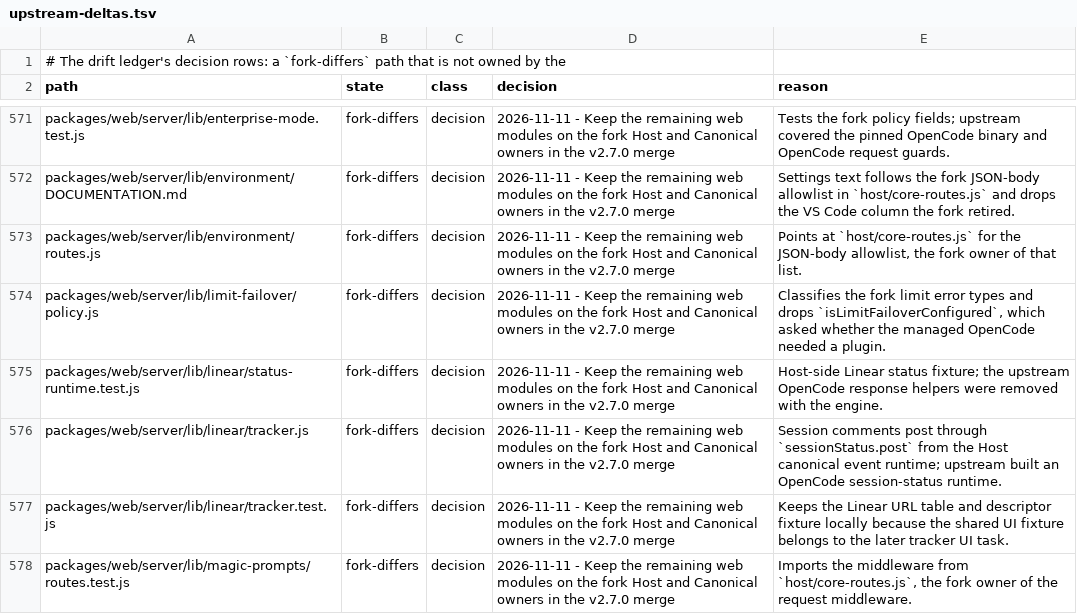
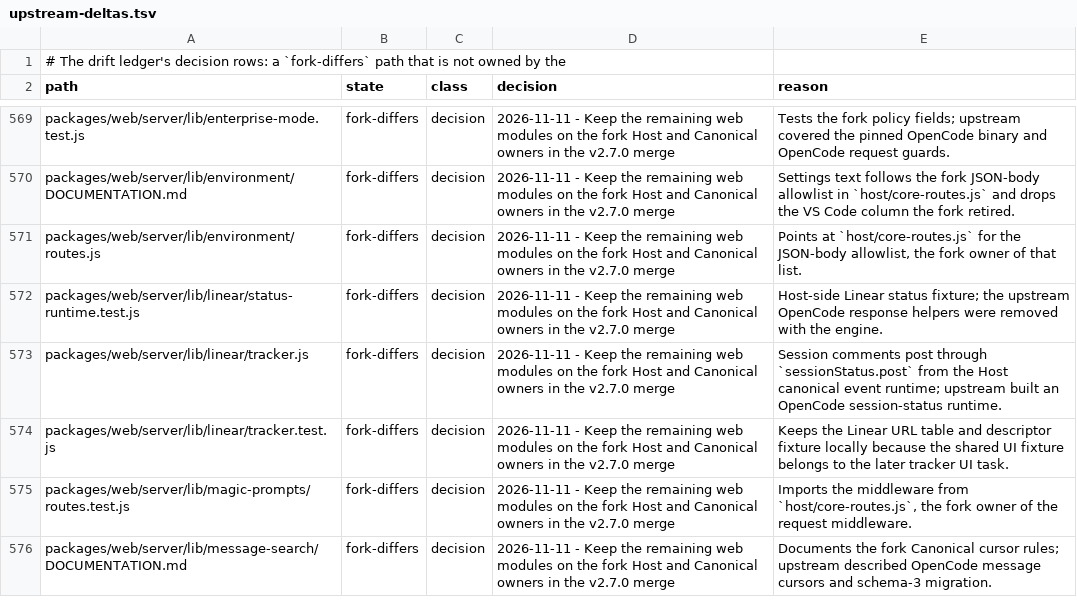
Before and after one commit to Shizuku-Yume/ohpichamber, a TSV file: .workflow/upstream-deltas.tsv, drawn as a sheet; only a part is shown, gaps mark what is left out; the shorter side is filled out with more unchanged rows; removed rows and columns are numbered as before the commit, all else as after; the diff covers the shown part only; the diff names each change by its address in the sheet, - before the commit and + after, or states it on an @@ line.

Commit message:
docs(workflow): reconcile the drift ledger with the feedback cutovers
Three rows claimed `fork-differs` for paths git now reports upstream-only
(`agent-memory/runtime{,.test}.js`, `limit-failover/policy.js`): the 2026-11-13
memory and host-tool retirement deleted them, so the rows go rather than
describing a diff that no longer exists.

The 20 remaining unexplained paths are this effort's own cutovers. Each gets a
row citing the decision that owns it — settings titles, the OMP-owned memory
and image surfaces, the OMP-native Usage dashboard, the 33 ms stream flush and
the auto-review/PR-watch canonical cutover — plus one new entry for the
files whose only reason was the cutover itself (ui-blocks guidance test,
sortable visibility list, SettingsWindow reorder, parseProjects round trip,
magic-prompts sidebar, stream-cadence harness).

```diff
--- a/.workflow/upstream-deltas.tsv
+++ b/.workflow/upstream-deltas.tsv
-row 574: packages/web/server/lib/limit-failover/policy.js | fork-differs | decision | 2026-11-11 - Keep the remaining web modules on the fork Host and Canonical owners in the v2.7.0 merge | Classifies the fork limit error types and drops `isLimitFailoverConfigured`, which asked whether the managed OpenCode needed a plugin.
```
Also changed, not shown: 20 added rows and 2 removed rows elsewhere in this file, 1 other file.
